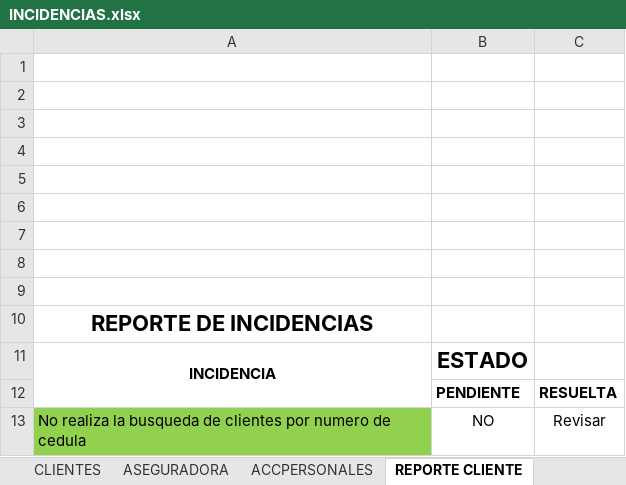
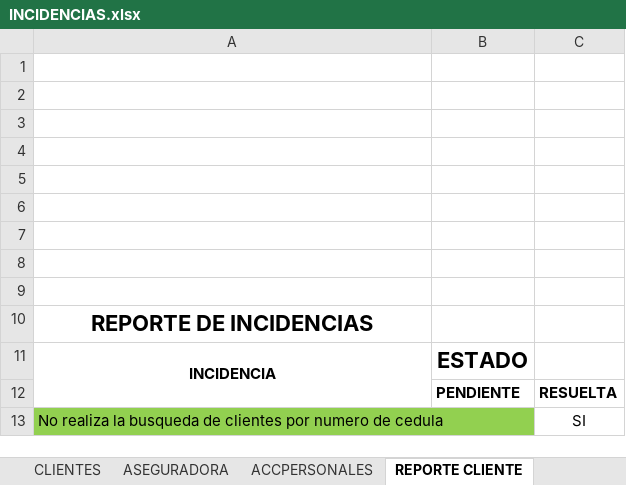
Before and after one commit to jipowi/hiperion, an Excel workbook: Documentacion/Pruebas Noviembre/INCIDENCIAS.xlsx, sheet REPORTE CLIENTE, drawn as a sheet; values as stored, in another font and other column widths than the file's, no borders; charts and pictures not drawn; the diff names each change by its address in the sheet, - before the commit and + after, or states it on an @@ line.

```diff
--- a/Documentacion/Pruebas Noviembre/INCIDENCIAS.xlsx (sheet REPORTE CLIENTE)
+++ b/Documentacion/Pruebas Noviembre/INCIDENCIAS.xlsx (sheet REPORTE CLIENTE)
-B13: NO
+B13: (empty)
-C13: Revisar
+C13: SI
```
Also changed, not shown: sheet ACCPERSONALES, other sheet tabs, charts or pictures.
